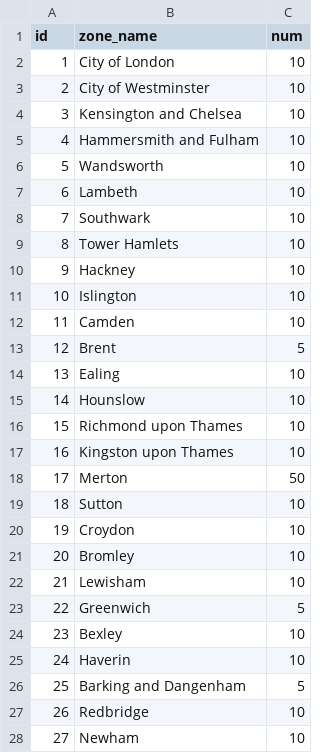
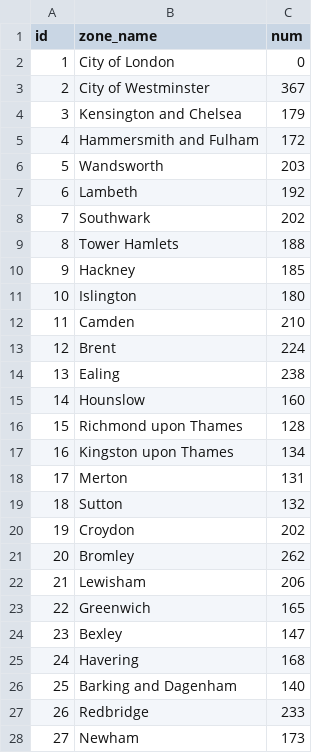
Before and after one commit to Lotunnnnny/Remote-Resources, a CSV file: csv/Burglary.csv, drawn as a sheet; only a part is shown; the diff covers the shown part only.

```diff
--- a/csv/Burglary.csv
+++ b/csv/Burglary.csv
@@ -1,28 +1,28 @@
 id,zone_name,num
-1,City of London,10
-2,City of Westminster,10
-3,Kensington and Chelsea,10
-4,Hammersmith and Fulham,10
-5,Wandsworth,10
-6,Lambeth,10
-7,Southwark,10
-8,Tower Hamlets,10
-9,Hackney,10
-10,Islington,10
-11,Camden,10
-12,Brent,5
-13,Ealing,10
-14,Hounslow,10
-15,Richmond upon Thames,10
-16,Kingston upon Thames,10
-17,Merton,50
-18,Sutton,10
-19,Croydon,10
-20,Bromley,10
-21,Lewisham,10
-22,Greenwich,5
-23,Bexley,10
-24,Haverin,10
-25,Barking and Dangenham,5
-26,Redbridge,10
-27,Newham,10
+1,City of London,0
+2,City of Westminster,367
+3,Kensington and Chelsea,179
+4,Hammersmith and Fulham,172
+5,Wandsworth,203
+6,Lambeth,192
+7,Southwark,202
+8,Tower Hamlets,188
+9,Hackney,185
+10,Islington,180
+11,Camden,210
+12,Brent,224
+13,Ealing,238
+14,Hounslow,160
+15,Richmond upon Thames,128
+16,Kingston upon Thames,134
+17,Merton,131
+18,Sutton,132
+19,Croydon,202
+20,Bromley,262
+21,Lewisham,206
+22,Greenwich,165
+23,Bexley,147
+24,Havering,168
+25,Barking and Dagenham,140
+26,Redbridge,233
+27,Newham,173
```
Also changed, not shown: 6 edited cells elsewhere in this file, csv/Anti-social behaviour.csv, csv/Criminal damage and arson.csv, 12 other files.
